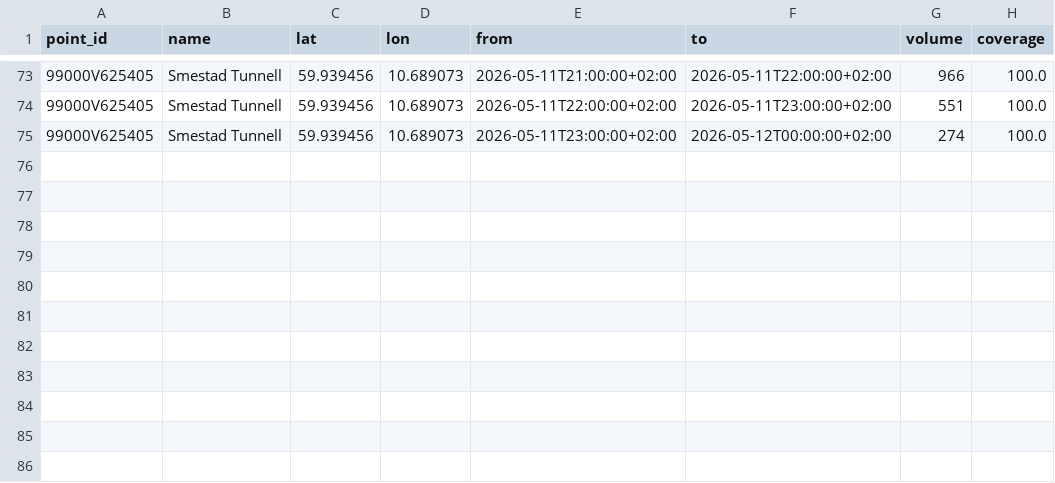
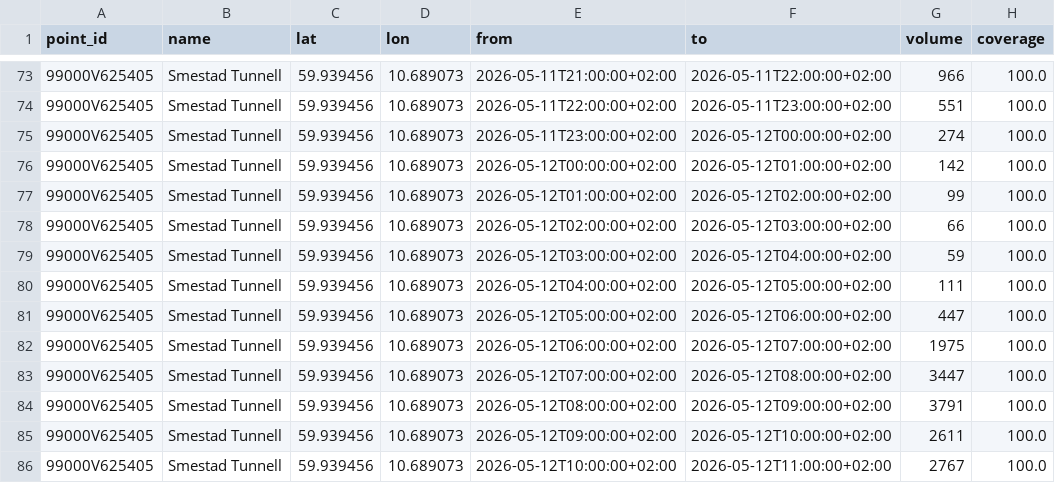
Before and after one commit to Johsch12/Oslo-trafikk, a CSV file: data/raw/vegvesen/history_99000V625405.csv, drawn as a sheet; only a part is shown, gaps mark what is left out.

```diff
--- a/data/raw/vegvesen/history_99000V625405.csv
+++ b/data/raw/vegvesen/history_99000V625405.csv
@@ -75 +75,12 @@ point_id,name,lat,lon,from,to,volume,coverage
 99000V625405,Smestad Tunnell,59.939456,10.689073,2026-05-11T23:00:00+02:00,2026-05-12T00:00:00+02:00,274,100.0
+99000V625405,Smestad Tunnell,59.939456,10.689073,2026-05-12T00:00:00+02:00,2026-05-12T01:00:00+02:00,142,100.0
+99000V625405,Smestad Tunnell,59.939456,10.689073,2026-05-12T01:00:00+02:00,2026-05-12T02:00:00+02:00,99,100.0
+99000V625405,Smestad Tunnell,59.939456,10.689073,2026-05-12T02:00:00+02:00,2026-05-12T03:00:00+02:00,66,100.0
+99000V625405,Smestad Tunnell,59.939456,10.689073,2026-05-12T03:00:00+02:00,2026-05-12T04:00:00+02:00,59,100.0
+99000V625405,Smestad Tunnell,59.939456,10.689073,2026-05-12T04:00:00+02:00,2026-05-12T05:00:00+02:00,111,100.0
+99000V625405,Smestad Tunnell,59.939456,10.689073,2026-05-12T05:00:00+02:00,2026-05-12T06:00:00+02:00,447,100.0
+99000V625405,Smestad Tunnell,59.939456,10.689073,2026-05-12T06:00:00+02:00,2026-05-12T07:00:00+02:00,1975,100.0
+99000V625405,Smestad Tunnell,59.939456,10.689073,2026-05-12T07:00:00+02:00,2026-05-12T08:00:00+02:00,3447,100.0
+99000V625405,Smestad Tunnell,59.939456,10.689073,2026-05-12T08:00:00+02:00,2026-05-12T09:00:00+02:00,3791,100.0
+99000V625405,Smestad Tunnell,59.939456,10.689073,2026-05-12T09:00:00+02:00,2026-05-12T10:00:00+02:00,2611,100.0
+99000V625405,Smestad Tunnell,59.939456,10.689073,2026-05-12T10:00:00+02:00,2026-05-12T11:00:00+02:00,2767,100.0
```
Also changed, not shown: data/raw/vegvesen/history_14276V625329.csv, data/raw/vegvesen/history_27334V625447.csv, 19 other files.
